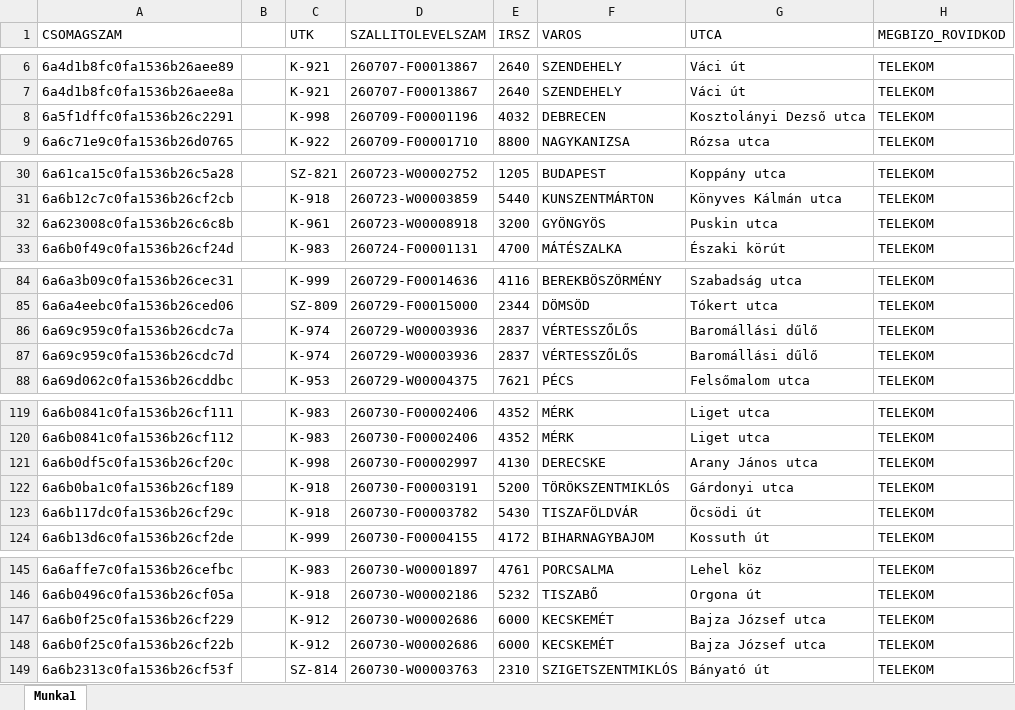
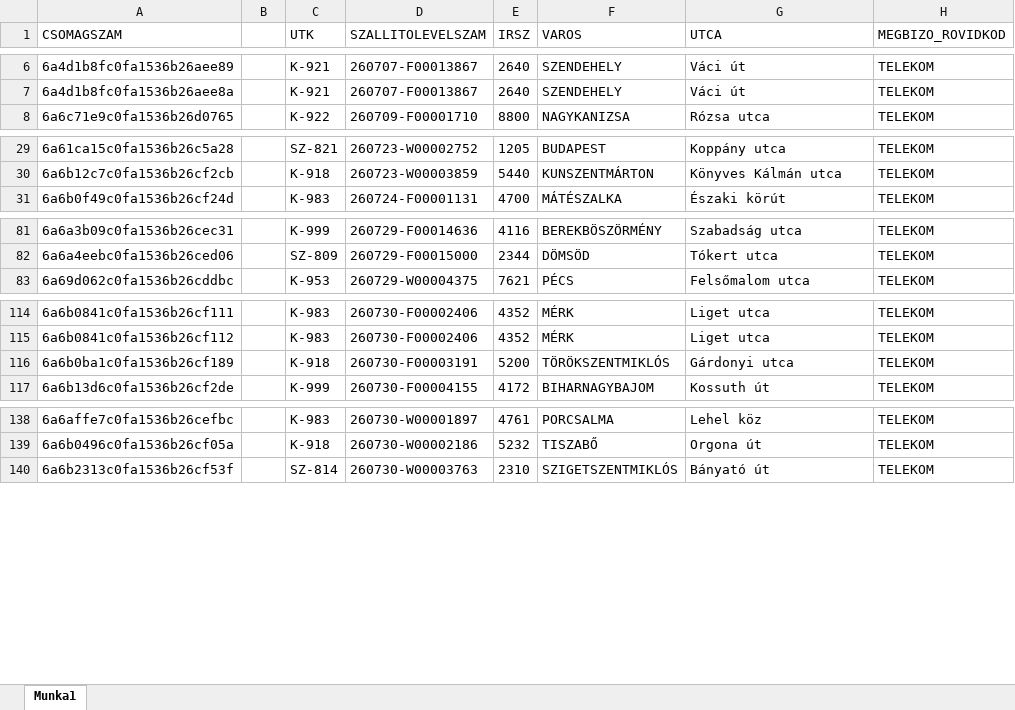
Before and after one commit to hunyadvariarmin/kodkereso-pwa, an Excel workbook: 1.xlsx, sheet Munka1, drawn as a sheet; only a part is shown, gaps mark what is left out; values as stored, in another font and other column widths than the file's, no borders; the diff covers the shown part only; the diff names each change by its address in the sheet, - before the commit and + after, or states it on an @@ line.

Commit message:
Add files via upload

```diff
--- a/1.xlsx (sheet Munka1)
+++ b/1.xlsx (sheet Munka1)
-row 8: 6a5f1dffc0fa1536b26c2291 |  | K-998 | 260709-F00001196 | 4032 | DEBRECEN | Kosztolányi Dezső utca | TELEKOM
-row 32: 6a623008c0fa1536b26c6c8b |  | K-961 | 260723-W00008918 | 3200 | GYÖNGYÖS | Puskin utca | TELEKOM
-row 86: 6a69c959c0fa1536b26cdc7a |  | K-974 | 260729-W00003936 | 2837 | VÉRTESSZŐLŐS | Baromállási dűlő | TELEKOM
-row 87: 6a69c959c0fa1536b26cdc7d |  | K-974 | 260729-W00003936 | 2837 | VÉRTESSZŐLŐS | Baromállási dűlő | TELEKOM
-row 121: 6a6b0df5c0fa1536b26cf20c |  | K-998 | 260730-F00002997 | 4130 | DERECSKE | Arany János utca | TELEKOM
-row 123: 6a6b117dc0fa1536b26cf29c |  | K-918 | 260730-F00003782 | 5430 | TISZAFÖLDVÁR | Öcsödi út | TELEKOM
-row 147: 6a6b0f25c0fa1536b26cf229 |  | K-912 | 260730-W00002686 | 6000 | KECSKEMÉT | Bajza József utca | TELEKOM
-row 148: 6a6b0f25c0fa1536b26cf22b |  | K-912 | 260730-W00002686 | 6000 | KECSKEMÉT | Bajza József utca | TELEKOM
```
Also changed, not shown: 1 removed row elsewhere in this sheet.
